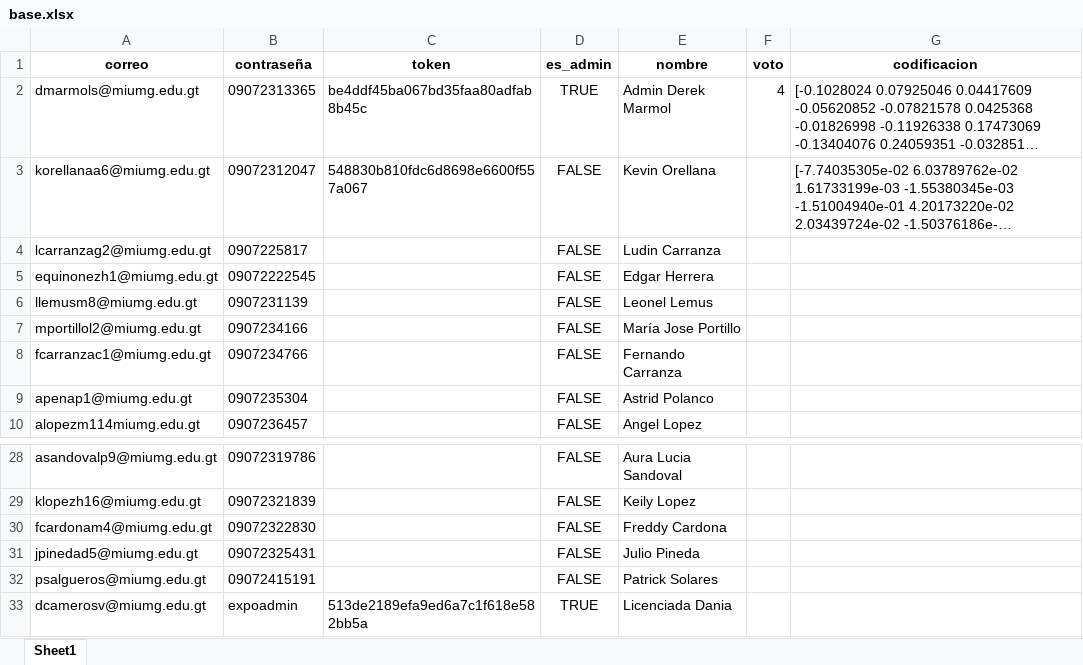
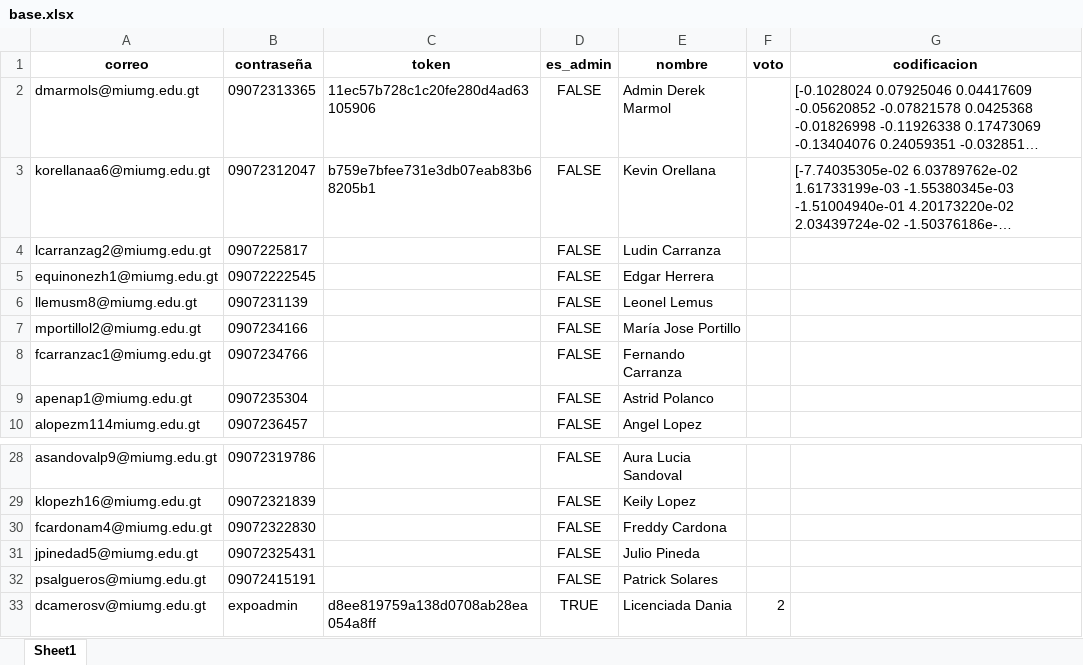
Before and after one commit to DerekMarmol/pruebas, an Excel workbook: base.xlsx, sheet Sheet1, drawn as a sheet; only a part is shown, gaps mark what is left out; long unchanged cells end in …; values as stored, in another font and other column widths than the file's, no borders; the diff names each change by its address in the sheet, - before the commit and + after, or states it on an @@ line.

```diff
--- a/base.xlsx (sheet Sheet1)
+++ b/base.xlsx (sheet Sheet1)
-C2 (token): be4ddf45ba067bd35faa80adfab8b45c
+C2 (token): 11ec57b728c1c20fe280d4ad63105906
-D2 (es_admin): TRUE
+D2 (es_admin): FALSE
-F2 (voto): 4
+F2 (voto): (empty)
-C3 (token): 548830b810fdc6d8698e6600f557a067
+C3 (token): b759e7bfee731e3db07eab83b68205b1
-C33 (token): 513de2189efa9ed6a7c1f618e582bb5a
+C33 (token): d8ee819759a138d0708ab28ea054a8ff
-F33 (voto): (empty)
+F33 (voto): 2
```
Also changed, not shown: 2 other files.
